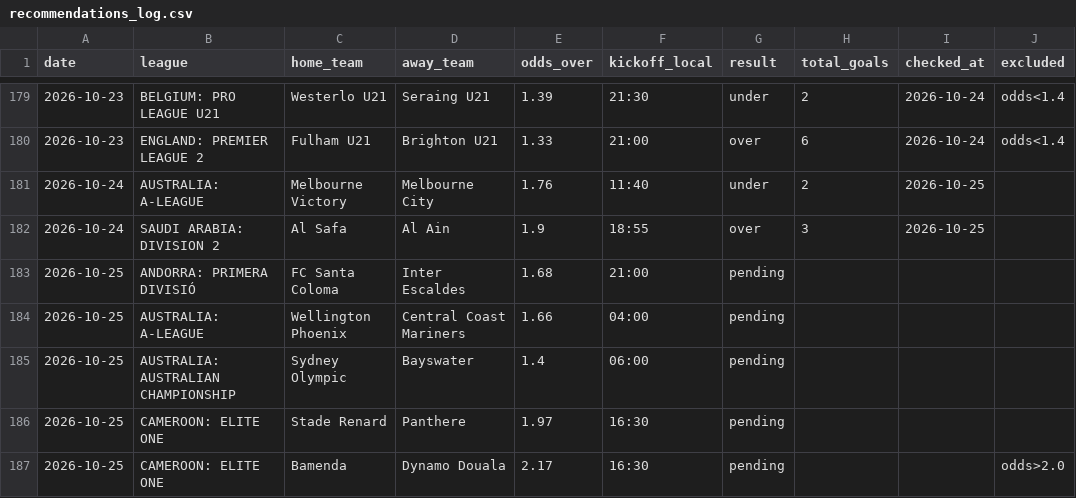
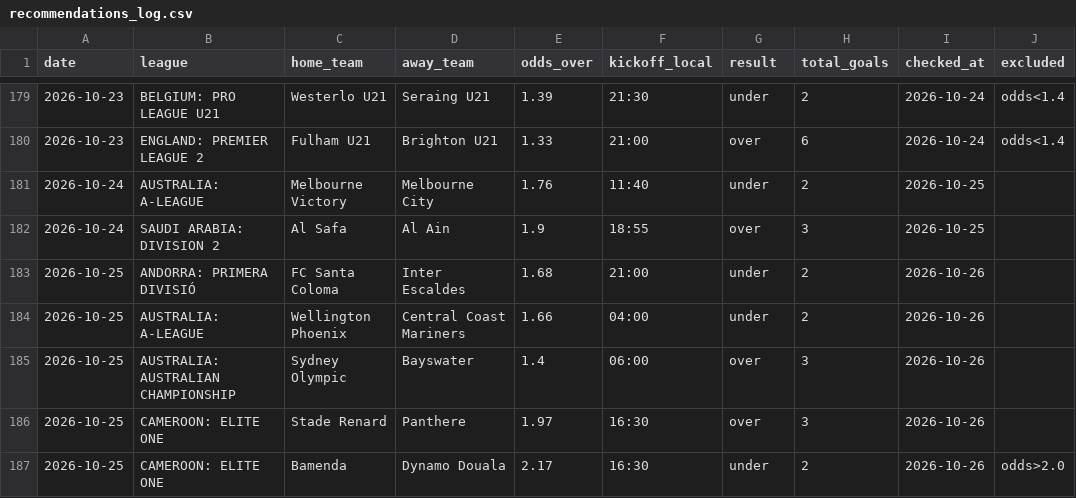
Before and after one commit to andrei0182/pariuri, a CSV file: football/recommendations_log.csv, drawn as a sheet; only a part is shown, gaps mark what is left out.

```diff
--- a/football/recommendations_log.csv
+++ b/football/recommendations_log.csv
@@ -182,6 +182,6 @@ date,league,home_team,away_team,odds_over,kickoff_local,result,total_goals,check
 2026-10-24,SAUDI ARABIA: DIVISION 2,Al Safa,Al Ain,1.9,18:55,over,3,2026-10-25,
-2026-10-25,ANDORRA: PRIMERA DIVISIÓ,FC Santa Coloma,Inter Escaldes,1.68,21:00,pending,,,
-2026-10-25,AUSTRALIA: A-LEAGUE,Wellington Phoenix,Central Coast Mariners,1.66,04:00,pending,,,
-2026-10-25,AUSTRALIA: AUSTRALIAN CHAMPIONSHIP,Sydney Olympic,Bayswater,1.4,06:00,pending,,,
-2026-10-25,CAMEROON: ELITE ONE,Stade Renard,Panthere,1.97,16:30,pending,,,
-2026-10-25,CAMEROON: ELITE ONE,Bamenda,Dynamo Douala,2.17,16:30,pending,,,odds>2.0
+2026-10-25,ANDORRA: PRIMERA DIVISIÓ,FC Santa Coloma,Inter Escaldes,1.68,21:00,under,2,2026-10-26,
+2026-10-25,AUSTRALIA: A-LEAGUE,Wellington Phoenix,Central Coast Mariners,1.66,04:00,under,2,2026-10-26,
+2026-10-25,AUSTRALIA: AUSTRALIAN CHAMPIONSHIP,Sydney Olympic,Bayswater,1.4,06:00,over,3,2026-10-26,
+2026-10-25,CAMEROON: ELITE ONE,Stade Renard,Panthere,1.97,16:30,over,3,2026-10-26,
+2026-10-25,CAMEROON: ELITE ONE,Bamenda,Dynamo Douala,2.17,16:30,under,2,2026-10-26,odds>2.0
```
Also changed, not shown: 1 other file.
